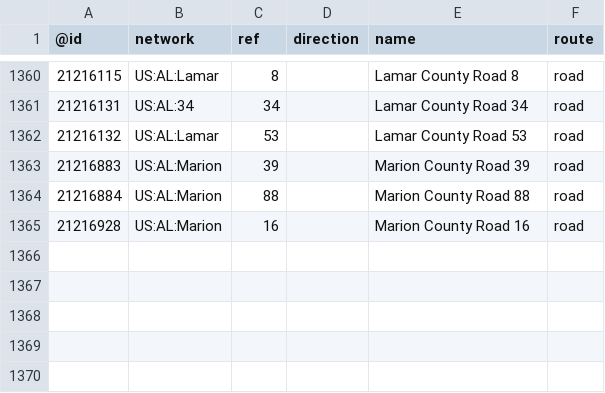
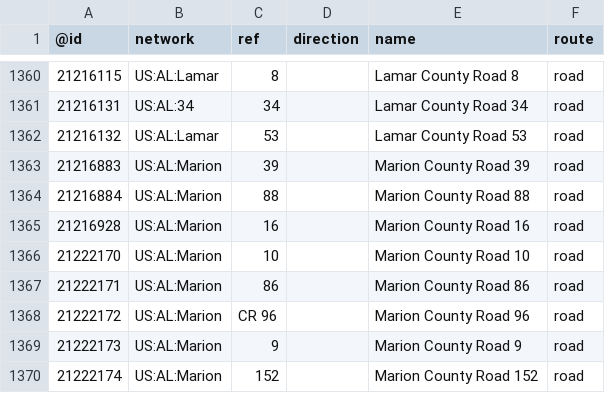
Before and after one commit to nickrsan/osm-us-route-relation-changes, a TSV file: tsv/routes_US-AL.tsv, drawn as a sheet; only a part is shown, gaps mark what is left out; the diff names each change by its address in the sheet, - before the commit and + after, or states it on an @@ line.

```diff
--- a/tsv/routes_US-AL.tsv
+++ b/tsv/routes_US-AL.tsv
+row 1366: 21222170 | US:AL:Marion | 10 |  | Marion County Road 10 | road
+row 1367: 21222171 | US:AL:Marion | 86 |  | Marion County Road 86 | road
+row 1368: 21222172 | US:AL:Marion | CR 96 |  | Marion County Road 96 | road
+row 1369: 21222173 | US:AL:Marion | 9 |  | Marion County Road 9 | road
+row 1370: 21222174 | US:AL:Marion | 152 |  | Marion County Road 152 | road
```
Also changed, not shown: tsv/routes_US-AZ.tsv.
